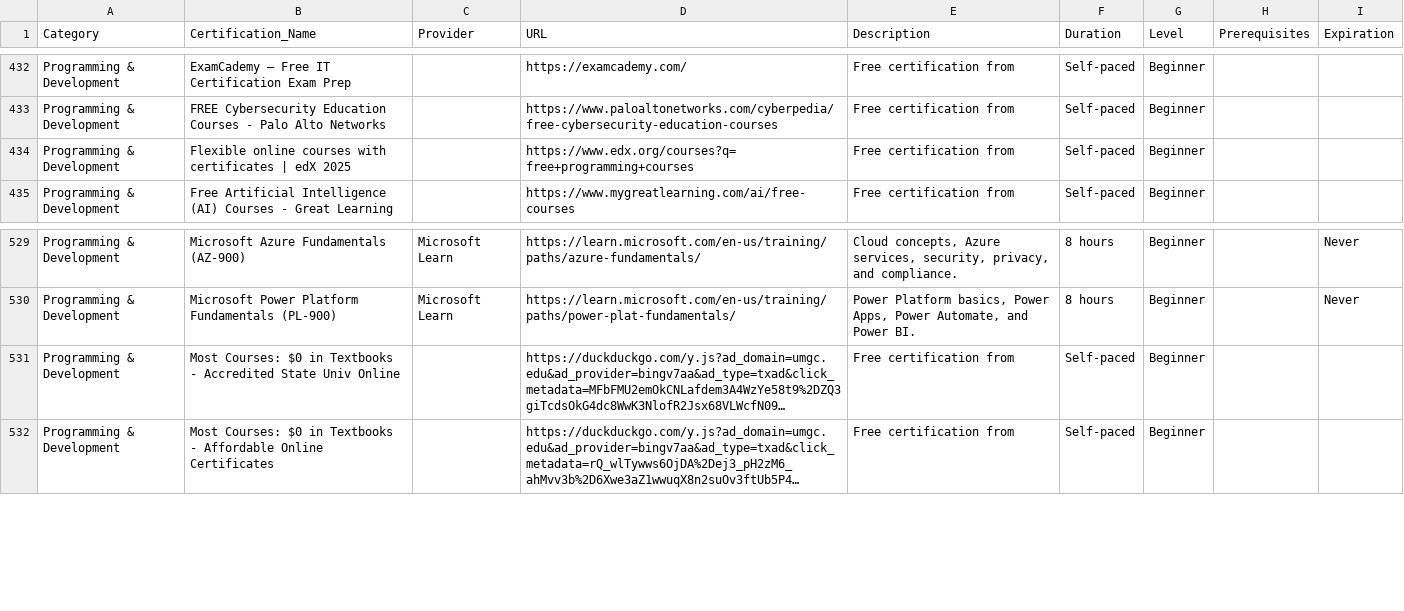
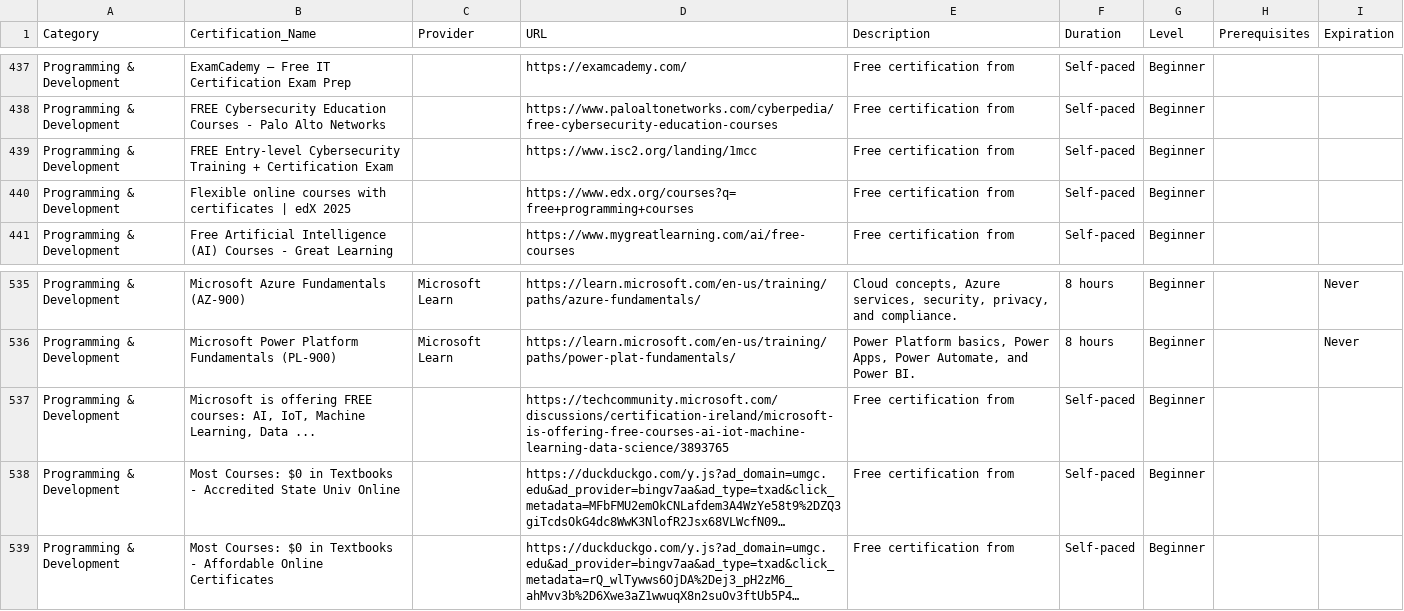
Before and after one commit to saint1415/free_certs, a CSV file: free_certifications.csv, drawn as a sheet; only a part is shown, gaps mark what is left out; long unchanged cells end in …; the diff covers the shown part only; the diff names each change by its address in the sheet, - before the commit and + after, or states it on an @@ line.

```diff
--- a/free_certifications.csv
+++ b/free_certifications.csv
+row 439: Programming & Development | FREE Entry-level Cybersecurity Training + Certification Exam |  | https://www.isc2.org/landing/1mcc | Free certification from | Self-paced | Beginner
+row 537: Programming & Development | Microsoft is offering FREE courses: AI, IoT, Machine Learning, Data ... |  | https://techcommunity.microsoft.com/discussions/certification-ireland/microsoft-is-offering-free-courses-ai-iot-machine-learning-data-science/3893765 | Free certification from | Self-paced | Beginner
```
Also changed, not shown: 7 added rows elsewhere in this file, 2 other files.
